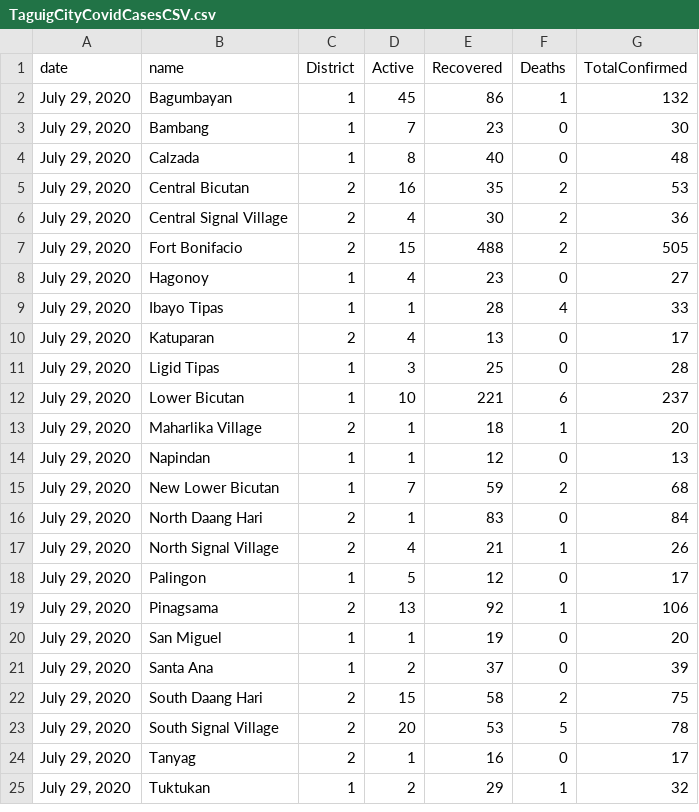
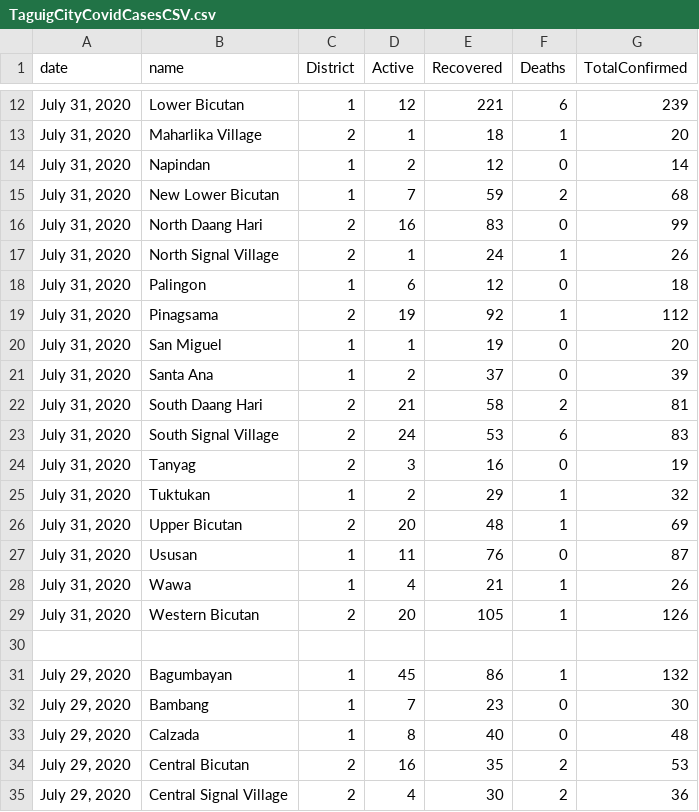
Before and after one commit to jmbangate/jmbangate.github.io, a CSV file: covid/taguig/TaguigCityCovidCasesCSV.csv, drawn as a sheet; only a part is shown, gaps mark what is left out; the shorter side is filled out with more unchanged rows; the diff covers the shown part only; the diff names each change by its address in the sheet, - before the commit and + after, or states it on an @@ line.

```diff
--- a/covid/taguig/TaguigCityCovidCasesCSV.csv
+++ b/covid/taguig/TaguigCityCovidCasesCSV.csv
+row 12: July 31, 2020 | Lower Bicutan | 1 | 12 | 221 | 6 | 239
+row 13: July 31, 2020 | Maharlika Village | 2 | 1 | 18 | 1 | 20
+row 14: July 31, 2020 | Napindan | 1 | 2 | 12 | 0 | 14
+row 15: July 31, 2020 | New Lower Bicutan | 1 | 7 | 59 | 2 | 68
+row 16: July 31, 2020 | North Daang Hari | 2 | 16 | 83 | 0 | 99
+row 17: July 31, 2020 | North Signal Village | 2 | 1 | 24 | 1 | 26
+row 18: July 31, 2020 | Palingon | 1 | 6 | 12 | 0 | 18
+row 19: July 31, 2020 | Pinagsama | 2 | 19 | 92 | 1 | 112
+row 20: July 31, 2020 | San Miguel | 1 | 1 | 19 | 0 | 20
+row 21: July 31, 2020 | Santa Ana | 1 | 2 | 37 | 0 | 39
+row 22: July 31, 2020 | South Daang Hari | 2 | 21 | 58 | 2 | 81
+row 23: July 31, 2020 | South Signal Village | 2 | 24 | 53 | 6 | 83
+row 24: July 31, 2020 | Tanyag | 2 | 3 | 16 | 0 | 19
+row 25: July 31, 2020 | Tuktukan | 1 | 2 | 29 | 1 | 32
+row 26: July 31, 2020 | Upper Bicutan | 2 | 20 | 48 | 1 | 69
+row 27: July 31, 2020 | Ususan | 1 | 11 | 76 | 0 | 87
+row 28: July 31, 2020 | Wawa | 1 | 4 | 21 | 1 | 26
+row 29: July 31, 2020 | Western Bicutan | 2 | 20 | 105 | 1 | 126
+row 30: (empty)
```
Also changed, not shown: 10 added rows elsewhere in this file, 5 other files.
